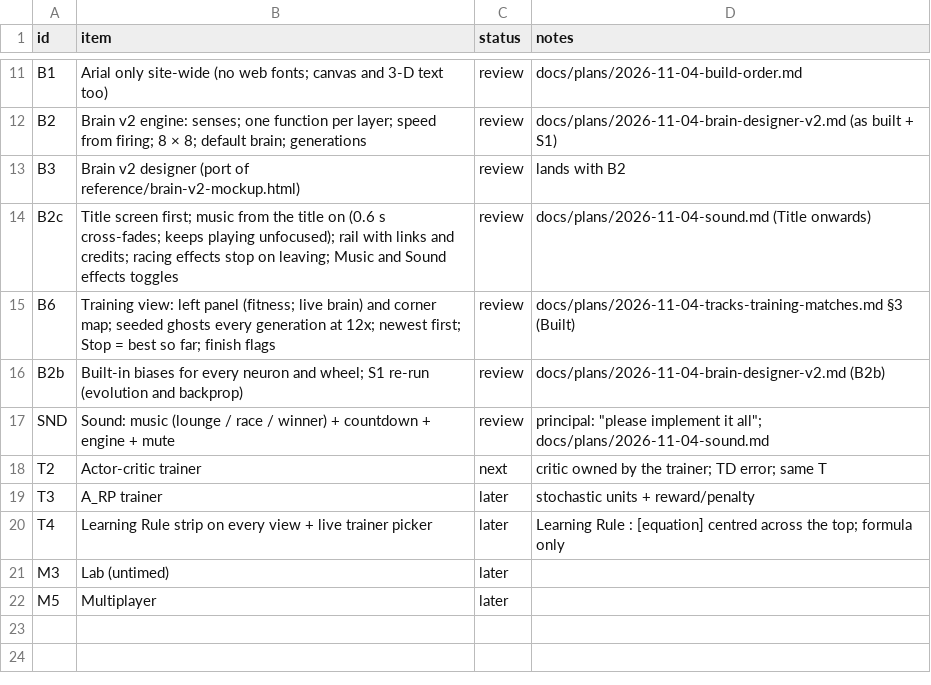
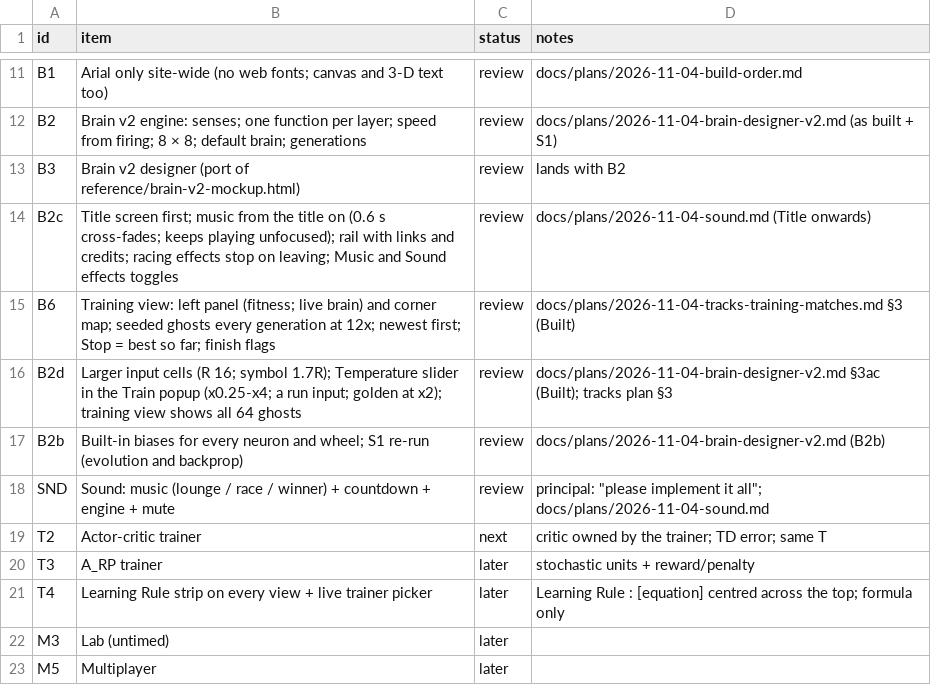
Before and after one commit to alexmouf-work/mouftools-synapse, a CSV file: docs/ROADMAP.csv, drawn as a sheet; only a part is shown, gaps mark what is left out; the diff names each change by its address in the sheet, - before the commit and + after, or states it on an @@ line.

Commit message:
Larger input cells; Temperature in the Train popup; all 64 ghosts in training
Input cells on the board are now radius 16 with their symbols at 1.7x the
radius, columns spaced 2R + 6 and a touch target of R + 1.5 (mock-up v26).

The Train popup has a Temperature slider under the generations: -2..2 in
quarter steps of log2, shown as x0.25 .. x4.0, default x1, with one line on
what it scales. Evolution's sigma is multiplied by 2^t from a fixed
quarter-step table (the same bits on every engine). It is a run input like
the seed (TrainerOptions.temperature) and is recorded per phase in the save
(train.temps; older saves read as x1). Backprop ignores it and the slider is
off. A new golden covers a phase at x2 (inline = 4 workers, and not x1); the
other goldens are unchanged.

The training view shows the whole population of 64 as ghosts every
generation again, as the old view did (the principal's "as many cars as we
had before"; the plan's "5-20 by device" misread it and is corrected). A
new generation's ghosts are added 16 a frame, the highlighted one first;
check:training measures the frames while they come in against the steady
frames, and even the software renderer stays within it, so every device
shows all 64.

```diff
--- a/docs/ROADMAP.csv
+++ b/docs/ROADMAP.csv
+row 16: B2d | Larger input cells (R 16; symbol 1.7R); Temperature slider in the Train popup (x0.25-x4; a run input; golden at x2); training view shows all 64 ghosts | review | docs/plans/2026-11-04-brain-designer-v2.md §3ac (Built); tracks plan §3
```
Also changed, not shown: 20 other files.
